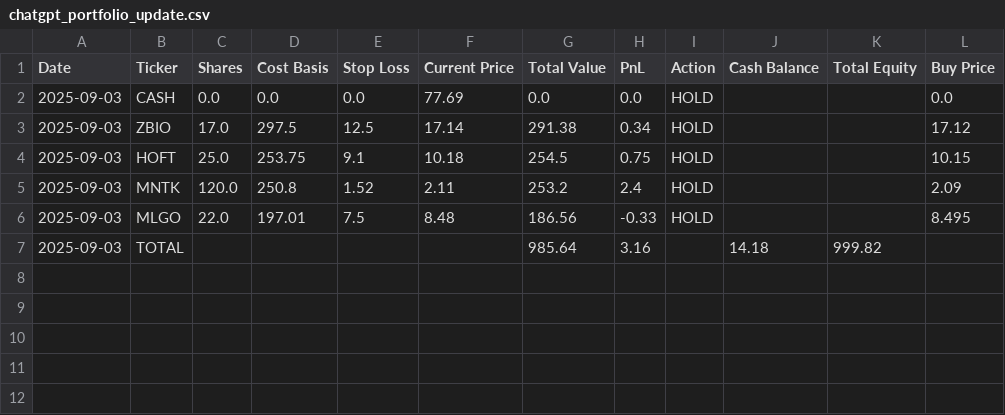
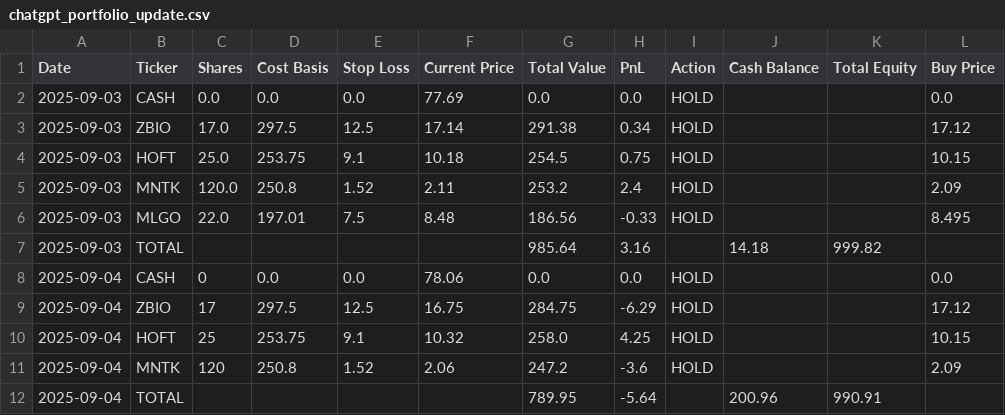
Before and after one commit to mrjeffreyweiss/ChatGPT-Micro-Cap-Experiment, a CSV file: Start Your Own/chatgpt_portfolio_update.csv, drawn as a sheet; the diff names each change by its address in the sheet, - before the commit and + after, or states it on an @@ line.

```diff
--- a/Start Your Own/chatgpt_portfolio_update.csv
+++ b/Start Your Own/chatgpt_portfolio_update.csv
+row 8: 2025-09-04 | CASH | 0 | 0.0 | 0.0 | 78.06 | 0.0 | 0.0 | HOLD |  |  | 0.0
+row 9: 2025-09-04 | ZBIO | 17 | 297.5 | 12.5 | 16.75 | 284.75 | -6.29 | HOLD |  |  | 17.12
+row 10: 2025-09-04 | HOFT | 25 | 253.75 | 9.1 | 10.32 | 258.0 | 4.25 | HOLD |  |  | 10.15
+row 11: 2025-09-04 | MNTK | 120 | 250.8 | 1.52 | 2.06 | 247.2 | -3.6 | HOLD |  |  | 2.09
+row 12: 2025-09-04 | TOTAL |  |  |  |  | 789.95 | -5.64 |  | 200.96 | 990.91
```
Also changed, not shown: Start Your Own/chatgpt_trade_log.csv.
